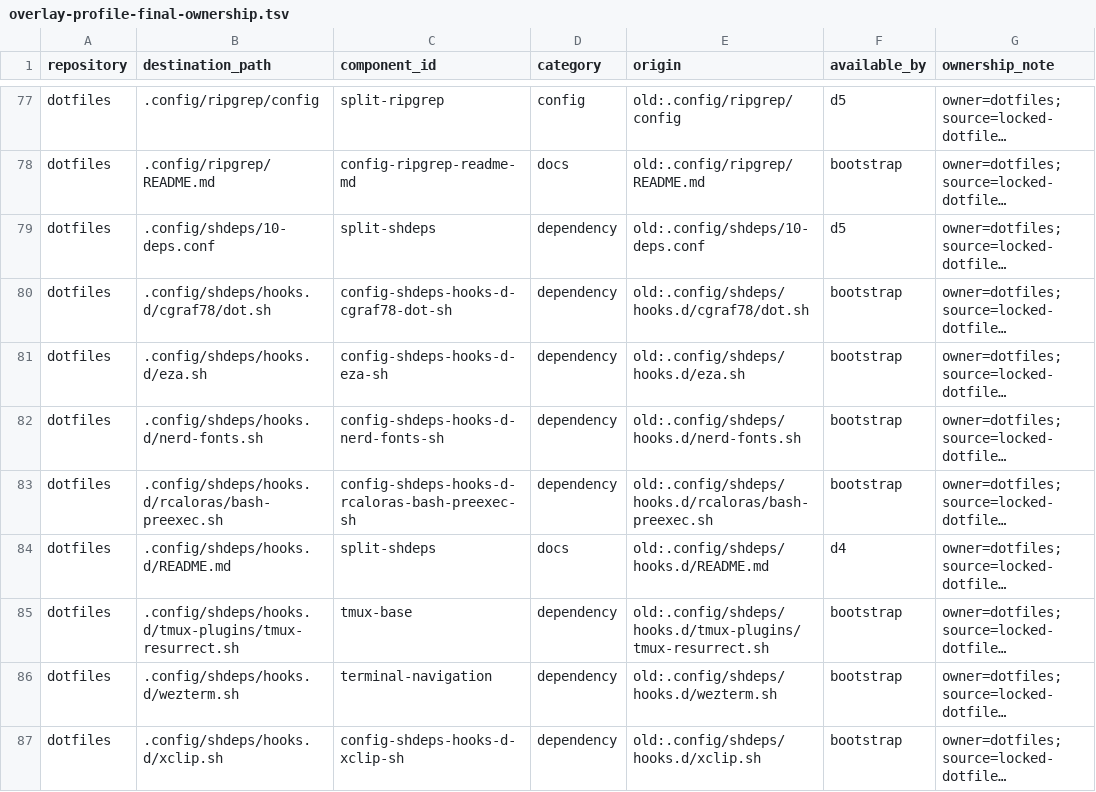
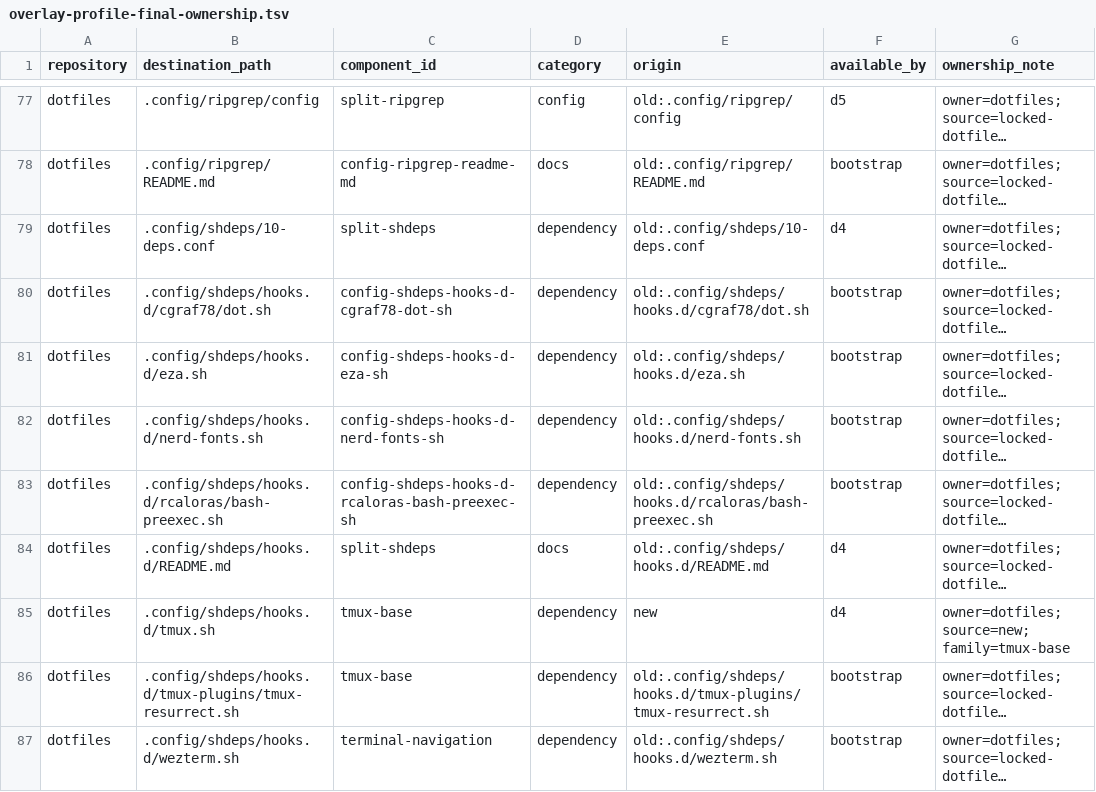
Before and after one commit to cgraf78/dotfiles, a TSV file: .local/share/doc/dotfiles/overlay-profile-final-ownership.tsv, drawn as a sheet; only a part is shown, gaps mark what is left out; the shorter side is filled out with more unchanged rows; long unchanged cells end in …; the diff names each change by its address in the sheet, - before the commit and + after, or states it on an @@ line.

Commit message:
Keep pinned `tmux` installation in `base`
Summary

- install tmux-builds 3.6b through a base-owned custom Shdeps hook
- verify the frozen per-platform checksums before atomic payload replacement
- preserve foreign command paths and retain Android native package ownership
- update the split inventories and plan to record the corrected boundary

Testing

- `HOME=$PWD DOT_TEST_HOST_HOME=/home/cgraf shdeps-hooks-test`
- `.local/lib/dotfiles/tests/overlay-profile-ownership-test`
- `shellcheck -e SC1091` on the hook and focused test
- `git diff --cached --check`

```diff
--- a/.local/share/doc/dotfiles/overlay-profile-final-ownership.tsv
+++ b/.local/share/doc/dotfiles/overlay-profile-final-ownership.tsv
-F79 (available_by): d5
+F79 (available_by): d4
+row 85: dotfiles | .config/shdeps/hooks.d/tmux.sh | tmux-base | dependency | new | d4 | owner=dotfiles; source=new; family=tmux-base
```
Also changed, not shown: .local/share/doc/dotfiles/overlay-profile-baseline-disposition.tsv, 6 other files.
